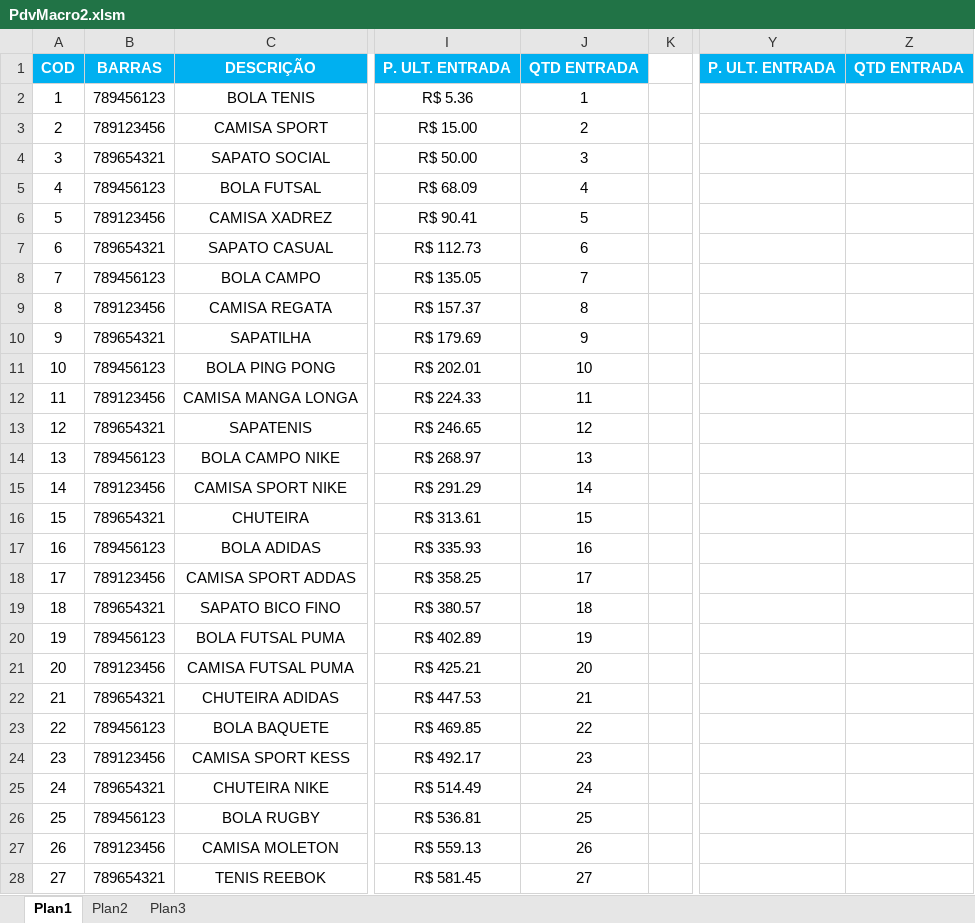
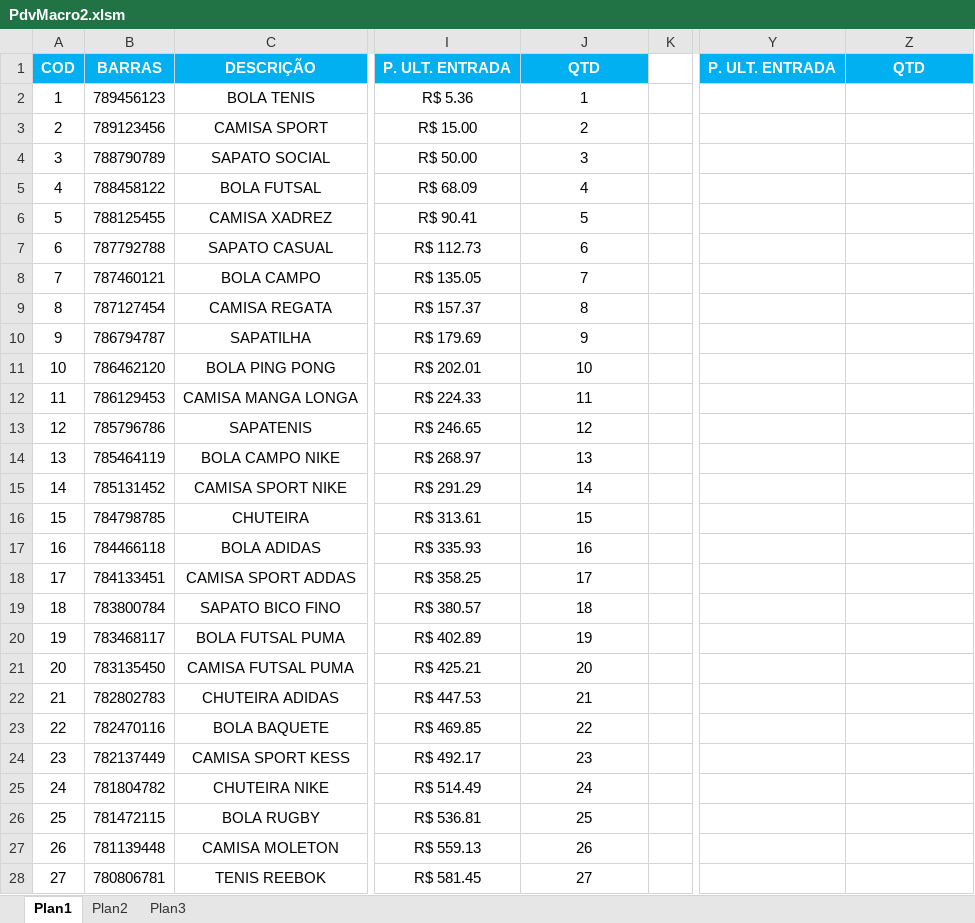
Before and after one commit to Dimas9753/excel, an Excel workbook: PdvMacro2.xlsm, sheet Plan1, drawn as a sheet; only a part is shown, gaps mark what is left out; values as stored, in another font and other column widths than the file's, no borders; the diff covers the shown part only; the diff names each change by its address in the sheet, - before the commit and + after, or states it on an @@ line.

```diff
--- a/PdvMacro2.xlsm (sheet Plan1)
+++ b/PdvMacro2.xlsm (sheet Plan1)
-J1: QTD ENTRADA
+J1: QTD
-Z1: QTD ENTRADA
+Z1: QTD
-B4: 789654321
+B4: 788790789
-B5: 789456123
+B5: 788458122
-B6: 789123456
+B6: 788125455
-B7: 789654321
+B7: 787792788
-B8: 789456123
+B8: 787460121
-B9: 789123456
+B9: 787127454
-B10: 789654321
+B10: 786794787
-B11: 789456123
+B11: 786462120
-B12: 789123456
+B12: 786129453
-B13: 789654321
+B13: 785796786
-B14: 789456123
+B14: 785464119
-B15: 789123456
+B15: 785131452
-B16: 789654321
+B16: 784798785
-B17: 789456123
+B17: 784466118
-B18: 789123456
+B18: 784133451
-B19: 789654321
+B19: 783800784
-B20: 789456123
+B20: 783468117
-B21: 789123456
+B21: 783135450
-B22: 789654321
+B22: 782802783
-B23: 789456123
+B23: 782470116
-B24: 789123456
+B24: 782137449
-B25: 789654321
+B25: 781804782
-B26: 789456123
+B26: 781472115
-B27: 789123456
+B27: 781139448
-B28: 789654321
+B28: 780806781
```
Also changed, not shown: 1 added row and 2 edited cells elsewhere in this sheet, sheet Plan2.
